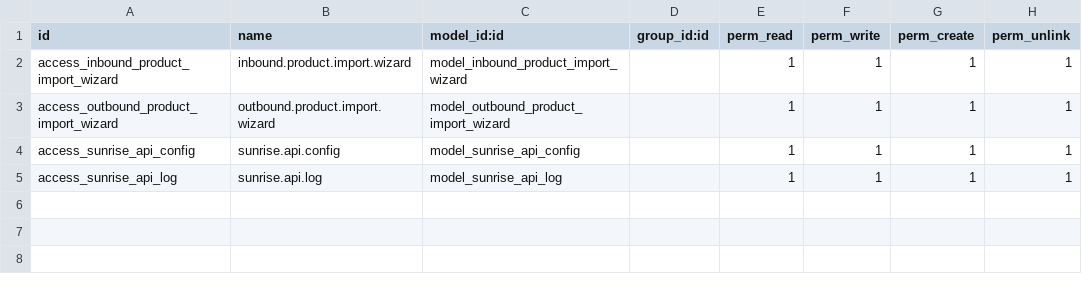
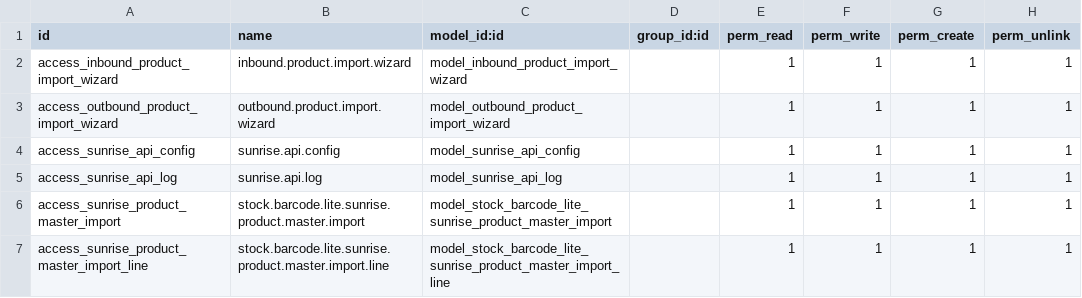
Before and after one commit to rambolee200311/odoo18e, a CSV file: mymodules/stock_barcode_lite/security/ir.model.access.csv, drawn as a sheet.

```diff
--- a/mymodules/stock_barcode_lite/security/ir.model.access.csv
+++ b/mymodules/stock_barcode_lite/security/ir.model.access.csv
@@ -5 +5,3 @@ access_sunrise_api_config,sunrise.api.config,model_sunrise_api_config,,1,1,1,1
 access_sunrise_api_log,sunrise.api.log,model_sunrise_api_log,,1,1,1,1
+access_sunrise_product_master_import,stock.barcode.lite.sunrise.product.master.import,model_stock_barcode_lite_sunrise_product_master_import,,1,1,1,1
+access_sunrise_product_master_import_line,stock.barcode.lite.sunrise.product.master.import.line,model_stock_barcode_lite_sunrise_product_master_import_line,,1,1,1,1
```
Also changed, not shown: 9 other files.
